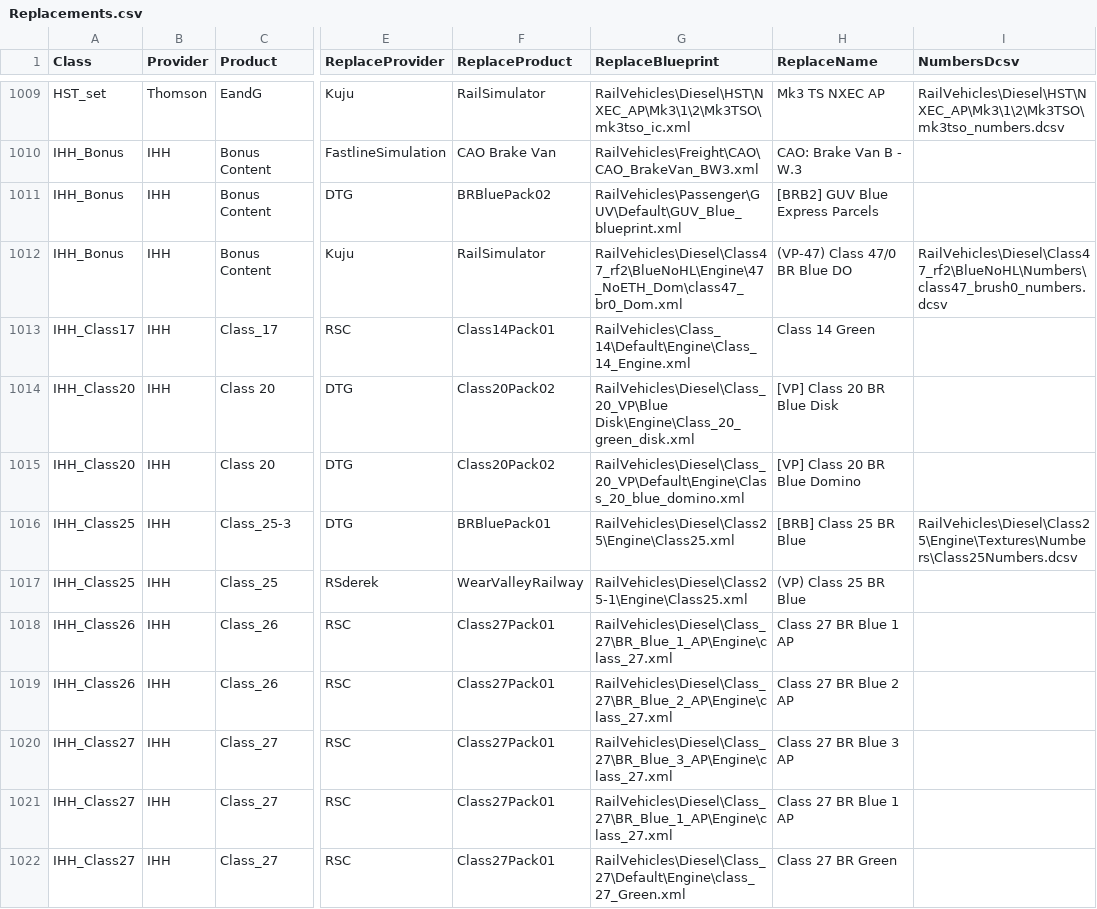
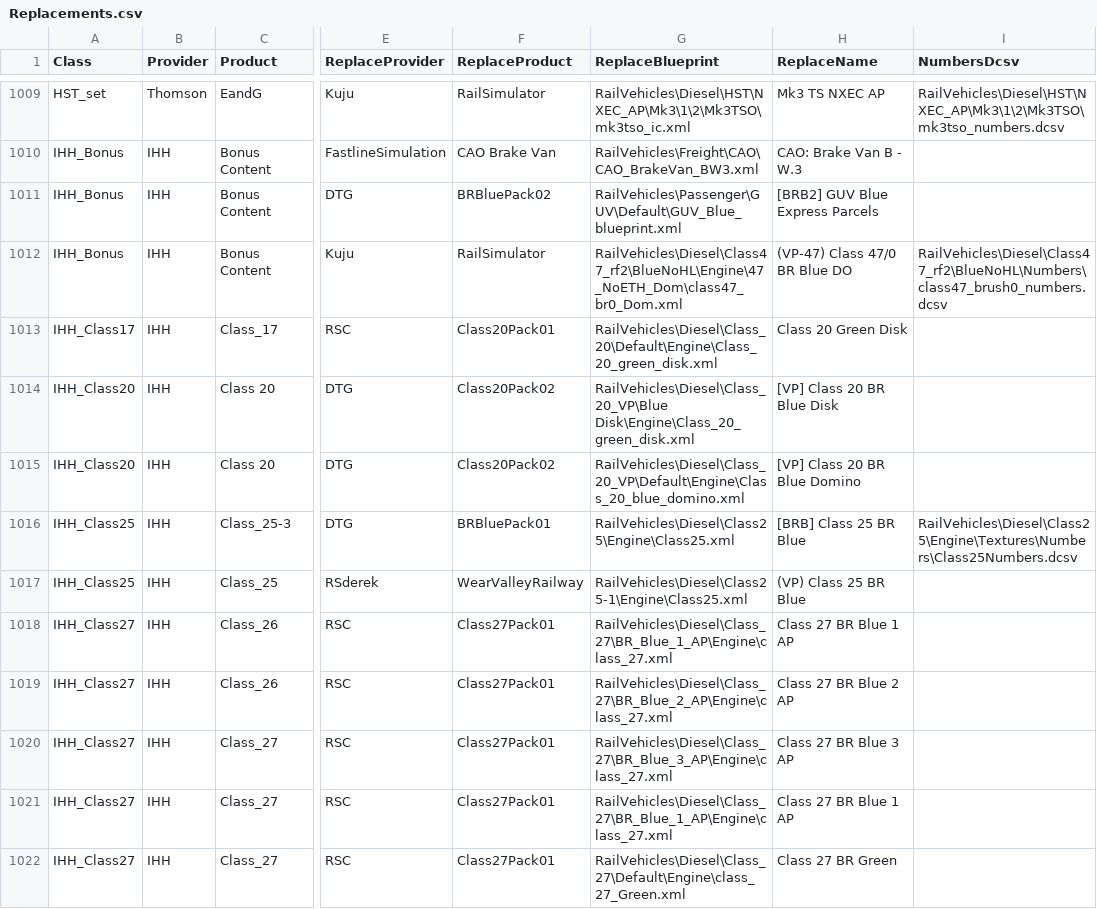
Before and after one commit to jrmckenzie/RSSwapTool, a CSV file: tables/Replacements.csv, drawn as a sheet; only a part is shown, gaps mark what is left out; the diff names each change by its address in the sheet, - before the commit and + after, or states it on an @@ line.

```diff
--- a/tables/Replacements.csv
+++ b/tables/Replacements.csv
-F1013 (ReplaceProduct): Class14Pack01
+F1013 (ReplaceProduct): Class20Pack01
-G1013 (ReplaceBlueprint): RailVehicles\Class_14\Default\Engine\Class_14_Engine.xml
+G1013 (ReplaceBlueprint): RailVehicles\Diesel\Class_20\Default\Engine\Class_20_green_disk.xml
-H1013 (ReplaceName): Class 14 Green
+H1013 (ReplaceName): Class 20 Green Disk
-A1018:A1019 (Class): IHH_Class26
+A1018:A1019 (Class): IHH_Class27
```
Also changed, not shown: 3 other files.
